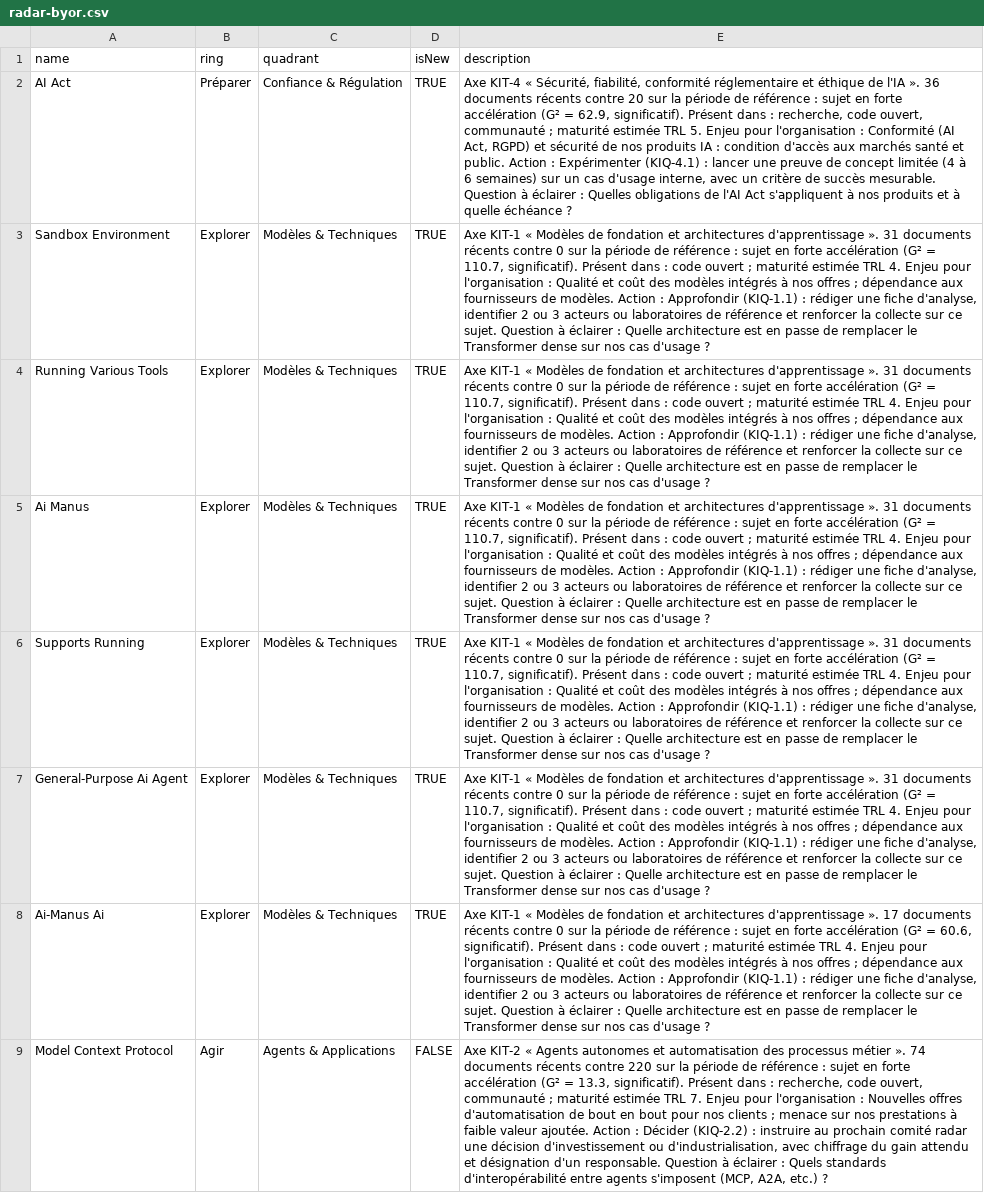
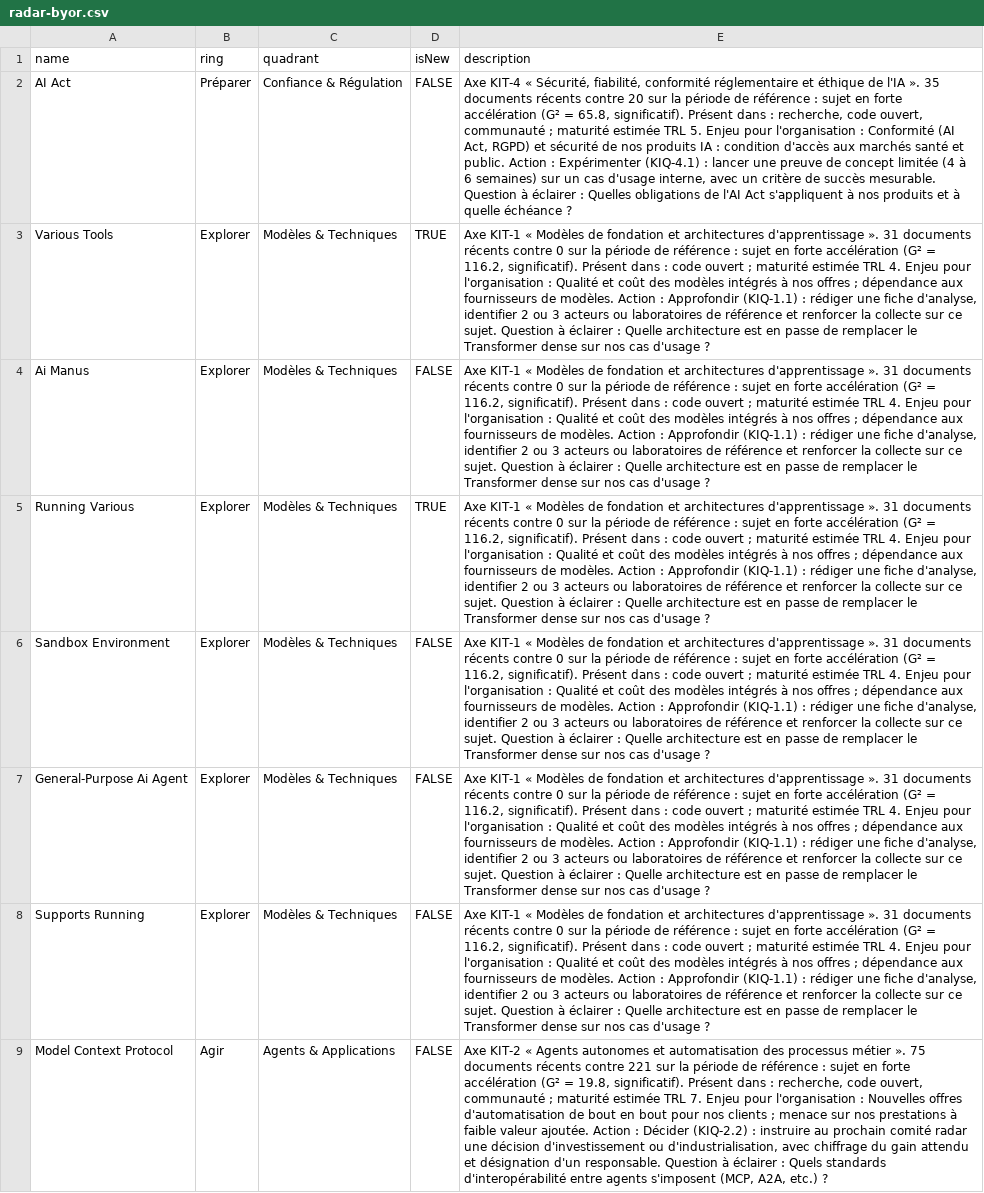
Before and after one commit to nderhore/radar-veille-ia, a CSV file: output/radar-byor.csv, drawn as a sheet; only a part is shown; removed rows and columns are numbered as before the commit, all else as after; the diff covers the shown part only; the diff names each change by its address in the sheet, - before the commit and + after, or states it on an @@ line.

```diff
--- a/output/radar-byor.csv
+++ b/output/radar-byor.csv
-D2 (isNew): TRUE
+D2 (isNew): FALSE
-E2 (description): …l'IA ». 36 documents récents contre 20 sur la période de référence : sujet en forte accélération (G² = 62.9, significatif). Présent…
+E2 (description): …l'IA ». 35 documents récents contre 20 sur la période de référence : sujet en forte accélération (G² = 65.8, significatif). Présent…
-row 3: Sandbox Environment | Explorer | Modèles & Techniques | TRUE | Axe KIT-1 « Modèles de fondation et architectures d'apprentissage ». 31 documents récents contre 0 sur la période de référence : sujet en forte accélération (G² = 110.7, significatif). Présent dans : code ouvert ; maturité estimée TRL 4. Enjeu pour l'organisation : Qualité et coût des modèles intégrés à nos offres ; dépendance aux fournisseurs de modèles. Action : Approfondir (KIQ-1.1) : rédiger une fiche d'analyse, identifier 2 ou 3 acteurs ou laboratoires de référence et renforcer la collecte sur ce sujet. Question à éclairer : Quelle architecture est en passe de remplacer le Transformer dense sur nos cas d'usage ?
-A3 (name): Running Various Tools
+A3 (name): Various Tools
-E3:E5 (description): …(G² = 110.7, significatif). Présent…
+E3:E5 (description): …(G² = 116.2, significatif). Présent…
-D4 (isNew): TRUE
+D4 (isNew): FALSE
-A5 (name): Supports Running
+A5 (name): Running Various
+row 6: Sandbox Environment | Explorer | Modèles & Techniques | FALSE | Axe KIT-1 « Modèles de fondation et architectures d'apprentissage ». 31 documents récents contre 0 sur la période de référence : sujet en forte accélération (G² = 116.2, significatif). Présent dans : code ouvert ; maturité estimée TRL 4. Enjeu pour l'organisation : Qualité et coût des modèles intégrés à nos offres ; dépendance aux fournisseurs de modèles. Action : Approfondir (KIQ-1.1) : rédiger une fiche d'analyse, identifier 2 ou 3 acteurs ou laboratoires de référence et renforcer la collecte sur ce sujet. Question à éclairer : Quelle architecture est en passe de remplacer le Transformer dense sur nos cas d'usage ?
-D7:D8 (isNew): TRUE
+D7:D8 (isNew): FALSE
-E7 (description): …(G² = 110.7, significatif). Présent…
+E7 (description): …(G² = 116.2, significatif). Présent…
-A8 (name): Ai-Manus Ai
+A8 (name): Supports Running
-E8 (description): …d'apprentissage ». 17 documents récents contre 0 sur la période de référence : sujet en forte accélération (G² = 60.6, significatif). Présent…
+E8 (description): …d'apprentissage ». 31 documents récents contre 0 sur la période de référence : sujet en forte accélération (G² = 116.2, significatif). Présent…
-E9 (description): …métier ». 74 documents récents contre 220 sur la période de référence : sujet en forte accélération (G² = 13.3, significatif). Présent…
+E9 (description): …métier ». 75 documents récents contre 221 sur la période de référence : sujet en forte accélération (G² = 19.8, significatif). Présent…
```
Also changed, not shown: 1 added row, 1 removed row and 8 edited cells elsewhere in this file, 6 other files.
